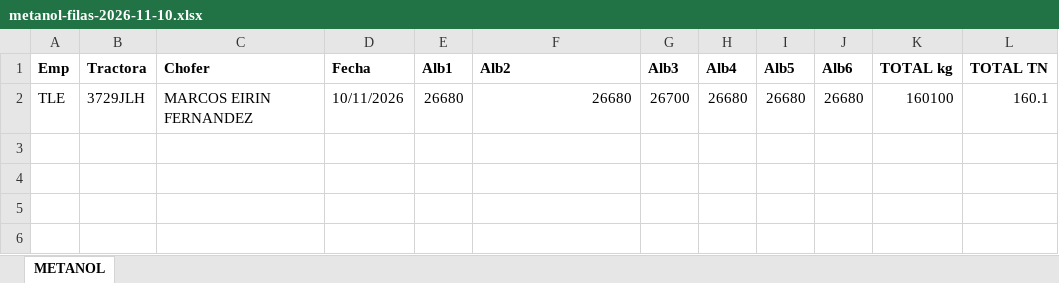
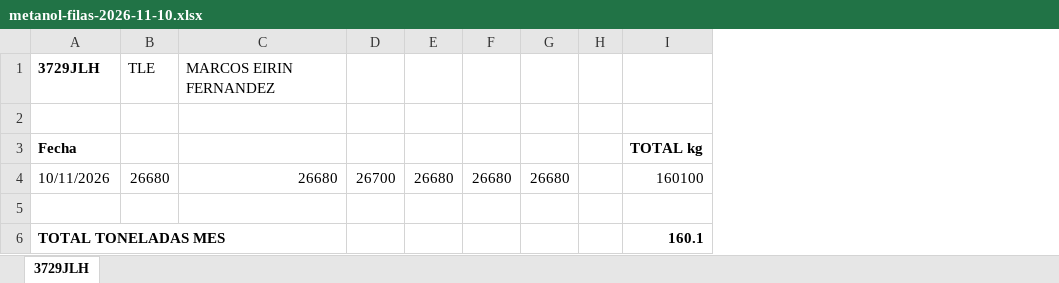
Before and after one commit to julionotaro/Transliquidos_Estevez, an Excel workbook: ordenes-carga/ordenes/2026-11/marcos-eirin-fernandez/2026-11-09/metanol-filas-2026-11-10.xlsx, sheet 3729JLH, drawn as a sheet; values as stored, in another font and other column widths than the file's, no borders; removed rows and columns are numbered as before the commit, all else as after; the diff names each change by its address in the sheet, - before the commit and + after, or states it on an @@ line.

```diff
--- a/ordenes-carga/ordenes/2026-11/marcos-eirin-fernandez/2026-11-09/metanol-filas-2026-11-10.xlsx (sheet 3729JLH)
+++ b/ordenes-carga/ordenes/2026-11/marcos-eirin-fernandez/2026-11-09/metanol-filas-2026-11-10.xlsx (sheet 3729JLH)
-sheet tab: METANOL
+sheet tab: 3729JLH
-column A, rows 1-2: Emp | TLE
-column B, rows 1-2: Tractora | 3729JLH
-column C, rows 1-2: Chofer | MARCOS EIRIN FERNANDEZ
+column H, empty
-column L, rows 1-2: TOTAL TN | 160.1
+row 1: 3729JLH | TLE | MARCOS EIRIN FERNANDEZ
-row 2: Emp | Tractora | Chofer | Fecha | Alb1 | Alb2 | Alb3 | Alb4 | Alb5 | Alb6 | TOTAL kg | TOTAL TN
+row 2: (empty)
+row 3: Fecha |  |  |  |  |  |  |  | TOTAL kg
+row 5: (empty)
+row 6: TOTAL TONELADAS MES |  |  |  |  |  |  |  | 160.1
```
Also changed, not shown: ordenes-carga/ordenes/2026-11/jose-jorge-ferreira-goldar/2026-11-02/metanol-filas-2026-11.xlsx, ordenes-carga/ordenes/2026-11/jose-jorge-ferreira-goldar/2026-11-06/metanol-filas-2026-11-06.xlsx, 7 other files.
